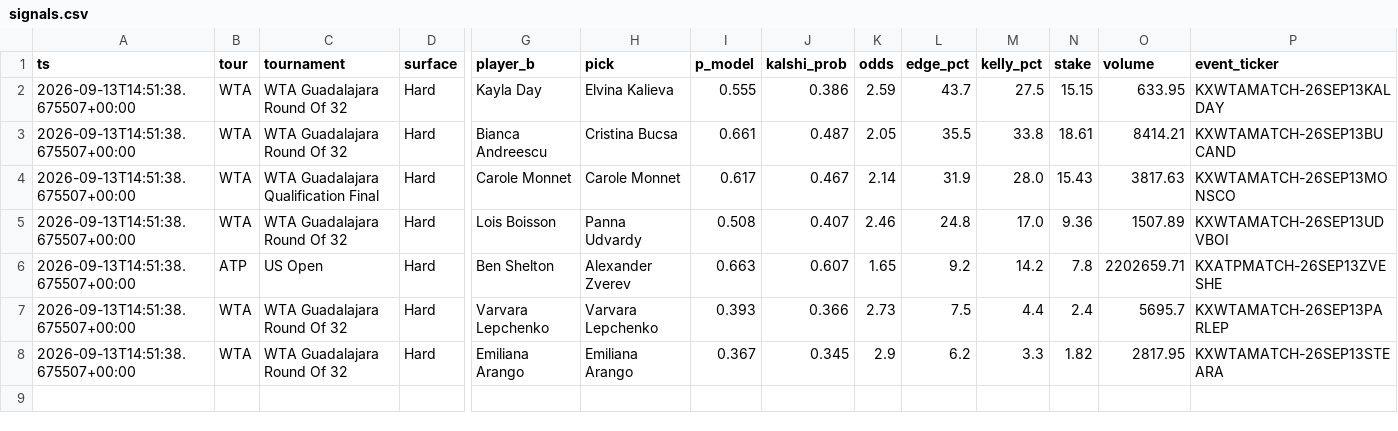
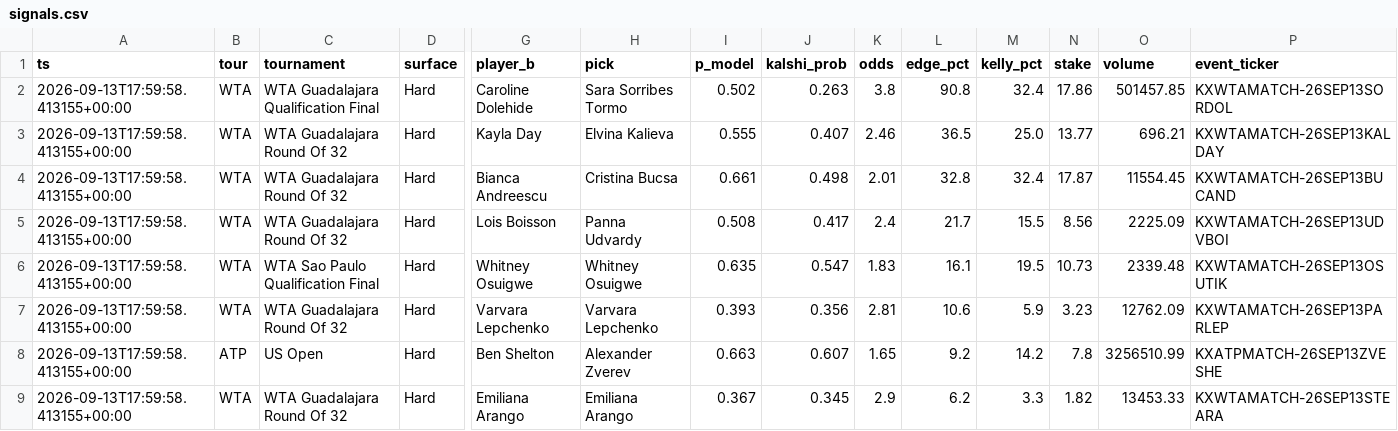
Before and after one commit to JorgeCampe/tennis-signals-bot, a CSV file: tennis_signals_bot/data/signals.csv, drawn as a sheet; only a part is shown, gaps mark what is left out; removed rows and columns are numbered as before the commit, all else as after; rows hold the shown columns only; the diff names each change by its address in the sheet, - before the commit and + after, or states it on an @@ line.

```diff
--- a/tennis_signals_bot/data/signals.csv
+++ b/tennis_signals_bot/data/signals.csv
+row 2: 2026-09-13T17:59:58.413155+00:00 | WTA | WTA Guadalajara Qualification Final | Hard | Caroline Dolehide | Sara Sorribes Tormo | 0.502 | 0.263 | 3.8 | 90.8 | 32.4 | 17.86 | 501457.85 | KXWTAMATCH-26SEP13SORDOL
-A3:A4 (ts): 2026-09-13T14:51:38.675507+00:00
+A3:A4 (ts): 2026-09-13T17:59:58.413155+00:00
-J3 (kalshi_prob): 0.386
+J3 (kalshi_prob): 0.407
-K3 (odds): 2.59
+K3 (odds): 2.46
-L3 (edge_pct): 43.7
+L3 (edge_pct): 36.5
-M3 (kelly_pct): 27.5
+M3 (kelly_pct): 25.0
-N3 (stake): 15.15
+N3 (stake): 13.77
-O3 (volume): 633.95
+O3 (volume): 696.21
-J4 (kalshi_prob): 0.487
+J4 (kalshi_prob): 0.498
-K4 (odds): 2.05
+K4 (odds): 2.01
-L4 (edge_pct): 35.5
+L4 (edge_pct): 32.8
-M4 (kelly_pct): 33.8
+M4 (kelly_pct): 32.4
-N4 (stake): 18.61
+N4 (stake): 17.87
-O4 (volume): 8414.21
+O4 (volume): 11554.45
-row 4: 2026-09-13T14:51:38.675507+00:00 | WTA | WTA Guadalajara Qualification Final | Hard | Carole Monnet | Carole Monnet | 0.617 | 0.467 | 2.14 | 31.9 | 28.0 | 15.43 | 3817.63 | KXWTAMATCH-26SEP13MONSCO
-A5 (ts): 2026-09-13T14:51:38.675507+00:00
+A5 (ts): 2026-09-13T17:59:58.413155+00:00
-J5 (kalshi_prob): 0.407
+J5 (kalshi_prob): 0.417
-K5 (odds): 2.46
+K5 (odds): 2.4
-L5 (edge_pct): 24.8
+L5 (edge_pct): 21.7
-M5 (kelly_pct): 17.0
+M5 (kelly_pct): 15.5
-N5 (stake): 9.36
+N5 (stake): 8.56
-O5 (volume): 1507.89
+O5 (volume): 2225.09
+row 6: 2026-09-13T17:59:58.413155+00:00 | WTA | WTA Sao Paulo Qualification Final | Hard | Whitney Osuigwe | Whitney Osuigwe | 0.635 | 0.547 | 1.83 | 16.1 | 19.5 | 10.73 | 2339.48 | KXWTAMATCH-26SEP13OSUTIK
+row 7: 2026-09-13T17:59:58.413155+00:00 | WTA | WTA Guadalajara Round Of 32 | Hard | Varvara Lepchenko | Varvara Lepchenko | 0.393 | 0.356 | 2.81 | 10.6 | 5.9 | 3.23 | 12762.09 | KXWTAMATCH-26SEP13PARLEP
-A8 (ts): 2026-09-13T14:51:38.675507+00:00
+A8 (ts): 2026-09-13T17:59:58.413155+00:00
-O8 (volume): 2202659.71
+O8 (volume): 3256510.99
-row 7: 2026-09-13T14:51:38.675507+00:00 | WTA | WTA Guadalajara Round Of 32 | Hard | Varvara Lepchenko | Varvara Lepchenko | 0.393 | 0.366 | 2.73 | 7.5 | 4.4 | 2.4 | 5695.7 | KXWTAMATCH-26SEP13PARLEP
-A9 (ts): 2026-09-13T14:51:38.675507+00:00
+A9 (ts): 2026-09-13T17:59:58.413155+00:00
-O9 (volume): 2817.95
+O9 (volume): 13453.33
```
Also changed, not shown: tennis_signals_bot/data/equity.csv, tennis_signals_bot/data/positions.csv, 2 other files.
